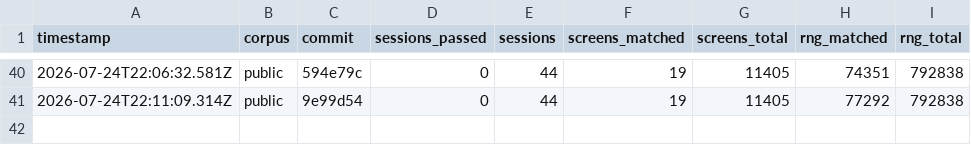
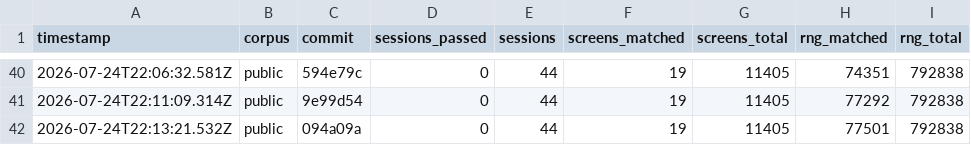
Before and after one commit to rohitgandikota/teleport-contest, a TSV file: docs/plan/score-history.tsv, drawn as a sheet; only a part is shown, gaps mark what is left out.

Commit message:
Fix str2race, str2gend and str2align, which returned ROLE_NONE for everything
All three indexed the table records numerically — `aligns[i][1]` on a
`{noun, adj, filecode, allow, value}` object — so every lookup was undefined
and every call returned ROLE_NONE. The callers' `< 0 ? default` fallbacks hid
it completely: every race silently became human and every alignment neutral,
even when the rc pinned `race:orc` or `align:chaotic`.

That is not cosmetic. peace_minded() returns early when
sgn(monster align) != sgn(hero align), so a chaotic hero's pet returns without
drawing while a wrongly-neutral one falls through to rn2(16 + record) — one
extra draw, and the stream diverges from there. It was the first divergence in
5 sessions, all of them reported against trquan because that is what C does
next.

All four str2* functions now follow src/role.c: match a prefix of the name
(C uses strncmpi with the caller's length), or the filecode exactly, or accept
"*", "@" or a prefix of "random" as ROLE_RANDOM. str2role additionally gains
the prefix and female-name matching it was missing.

seed0102 4386 -> 4434 of 4485, seed0101 2261 -> 2292. Screens hold at 19.

```diff
--- a/docs/plan/score-history.tsv
+++ b/docs/plan/score-history.tsv
@@ -41 +41,2 @@ timestamp	corpus	commit	sessions_passed	sessions	screens_matched	screens_total	r
 2026-07-24T22:11:09.314Z	public	9e99d54	0	44	19	11405	77292	792838
+2026-07-24T22:13:21.532Z	public	094a09a	0	44	19	11405	77501	792838
```
Also changed, not shown: 1 other file.
